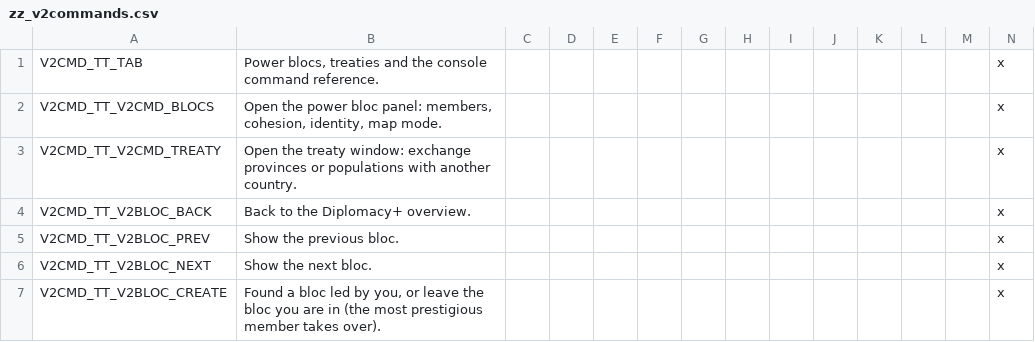
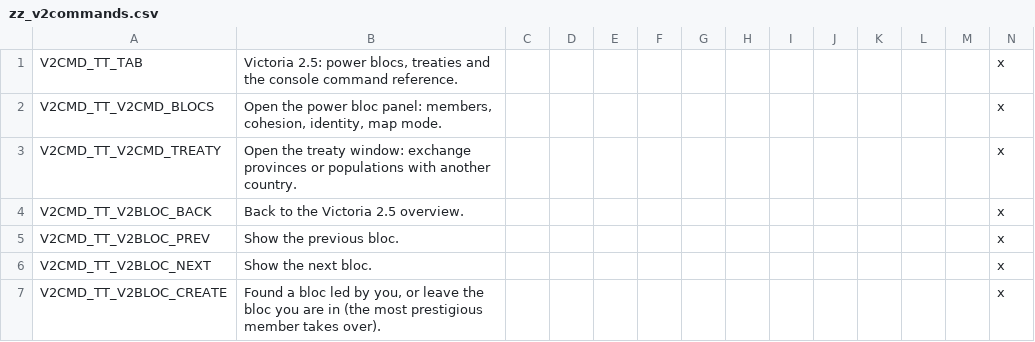
Before and after one commit to Gashparz/victoria-2.5, a CSV file: localisation/zz_v2commands.csv, drawn as a sheet; only a part is shown.

Commit message:
Victoria 2.5: new name, README and technical notes

```diff
--- a/localisation/zz_v2commands.csv
+++ b/localisation/zz_v2commands.csv
@@ -1,5 +1,5 @@
-V2CMD_TT_TAB;Power blocs, treaties and the console command reference.;;;;;;;;;;;;x
+V2CMD_TT_TAB;Victoria 2.5: power blocs, treaties and the console command reference.;;;;;;;;;;;;x
 V2CMD_TT_V2CMD_BLOCS;Open the power bloc panel: members, cohesion, identity, map mode.;;;;;;;;;;;;x
 V2CMD_TT_V2CMD_TREATY;Open the treaty window: exchange provinces or populations with another country.;;;;;;;;;;;;x
-V2CMD_TT_V2BLOC_BACK;Back to the Diplomacy+ overview.;;;;;;;;;;;;x
+V2CMD_TT_V2BLOC_BACK;Back to the Victoria 2.5 overview.;;;;;;;;;;;;x
 V2CMD_TT_V2BLOC_PREV;Show the previous bloc.;;;;;;;;;;;;x
```
Also changed, not shown: 11 other files.
